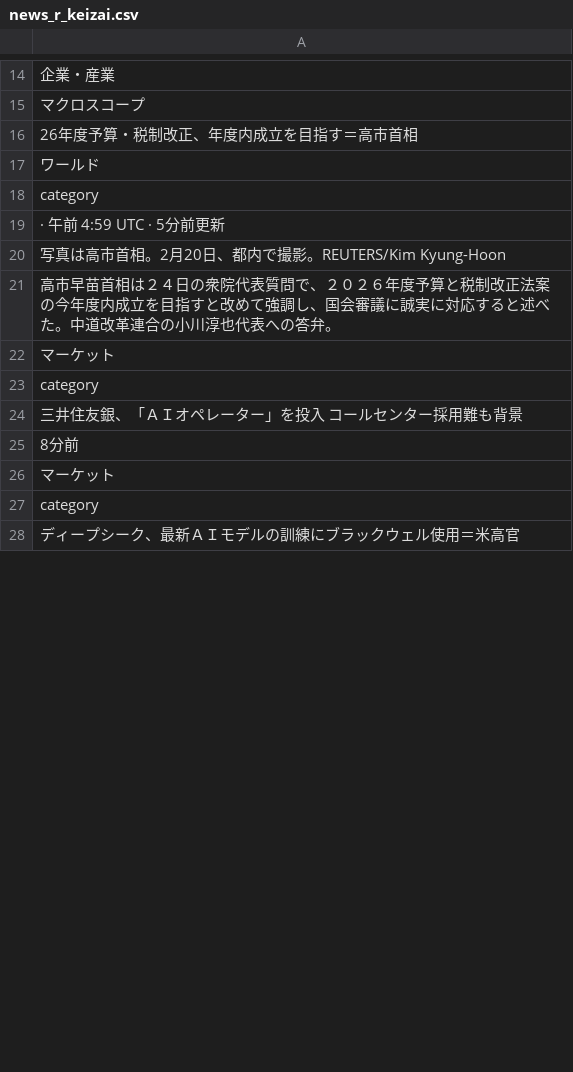
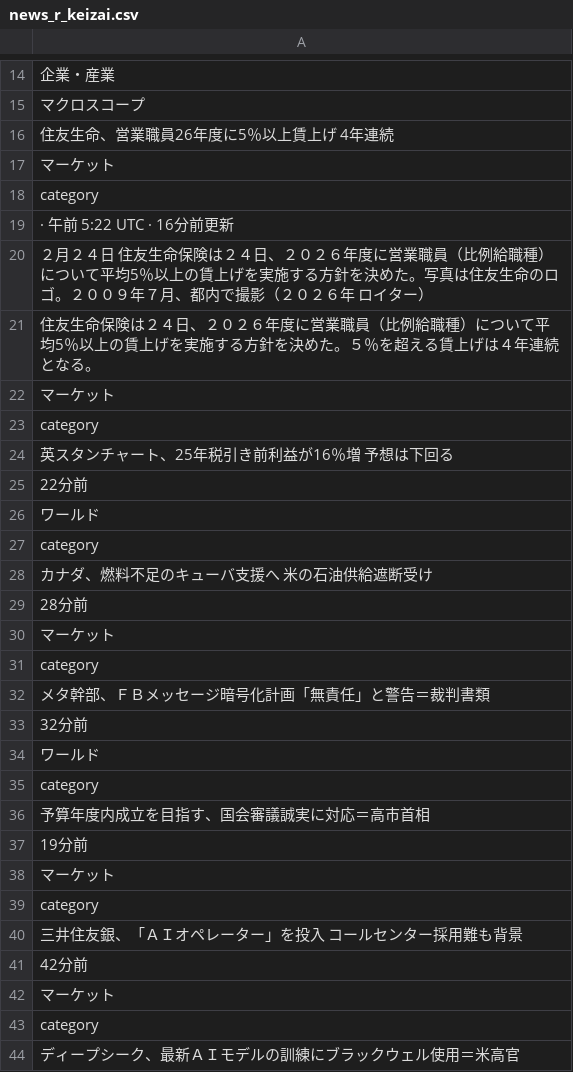
Before and after one commit to keroppa88/news, a CSV file: news_r_keizai.csv, drawn as a sheet; only a part is shown, gaps mark what is left out; the diff covers the shown part only.

```diff
--- a/news_r_keizai.csv
+++ b/news_r_keizai.csv
@@ -15,8 +15,24 @@
 "マクロスコープ"
-"26年度予算・税制改正、年度内成立を目指す＝高市首相"
+"住友生命、営業職員26年度に5％以上賃上げ　4年連続"
+"マーケット"
+"category"
+" · 午前 5:22 UTC · 16分前更新"
+"　２月２４日　住友生命保険は２４日、２０２６年度に営業職員（比例給職種）について平均5％以上の賃上げを実施する方針を決めた。写真は住友生命のロゴ。２００９年７月、都内で撮影（２０２６年　ロイター）"
+"住友生命保険は２４日、２０２６年度に営業職員（比例給職種）について平均5％以上の賃上げを実施する方針を決めた。５％を超える賃上げは４年連続となる。"
+"マーケット"
+"category"
+"英スタンチャート、25年税引き前利益が16％増　予想は下回る"
+"22分前"
 "ワールド"
 "category"
-" · 午前 4:59 UTC · 5分前更新"
-"写真は高市首相。2月20日、都内で撮影。REUTERS/Kim Kyung-Hoon"
-"高市早苗首相は２４日の衆院代表質問で、２０２６年度予算と税制改正法案の今年度内成立を目指すと改めて強調し、国会審議に誠実に対応すると述べた。中道改革連合の小川淳也代表への答弁。"
+"カナダ、燃料不足のキューバ支援へ　米の石油供給遮断受け"
+"28分前"
+"マーケット"
+"category"
+"メタ幹部、ＦＢメッセージ暗号化計画「無責任」と警告＝裁判書類"
+"32分前"
+"ワールド"
+"category"
+"予算年度内成立を目指す、国会審議誠実に対応＝高市首相"
+"19分前"
 "マーケット"
@@ -24,3 +40,3 @@
 "三井住友銀、「ＡＩオペレーター」を投入　コールセンター採用難も背景"
-"8分前"
+"42分前"
 "マーケット"
```
Also changed, not shown: 11 added rows, 14 removed rows and 8 moved rows elsewhere in this file, news.csv, news_2ch.csv, 19 other files.
